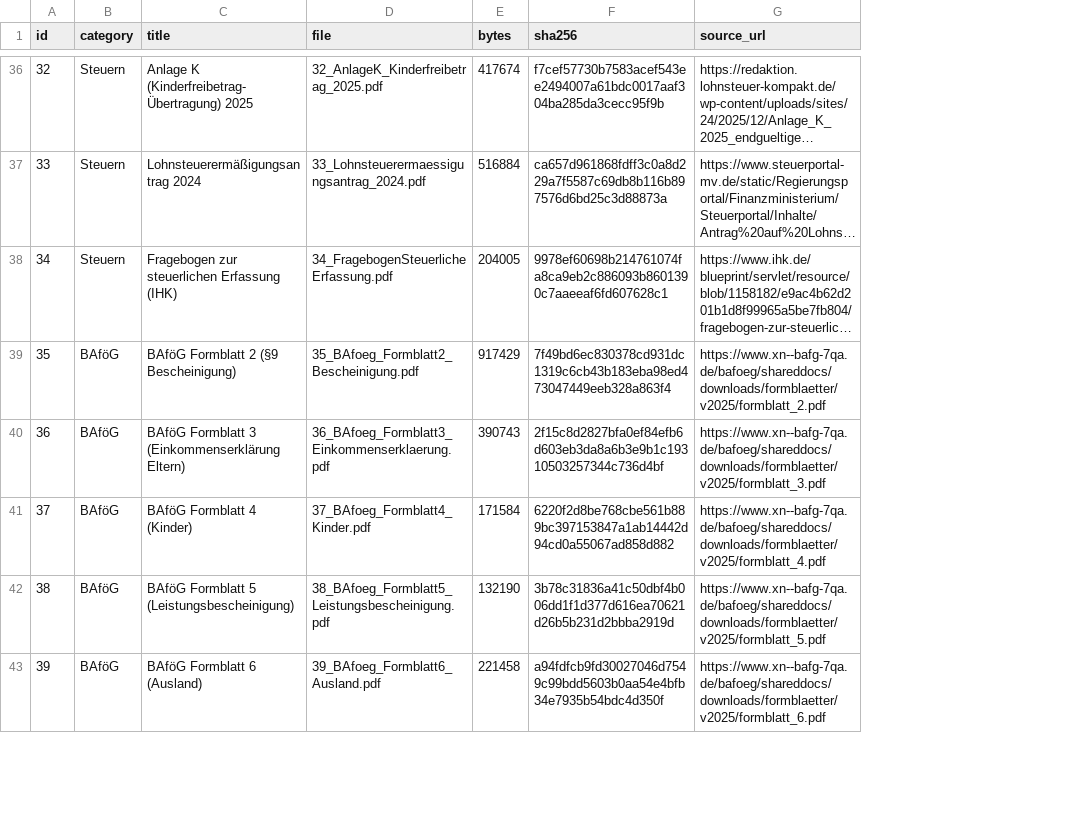
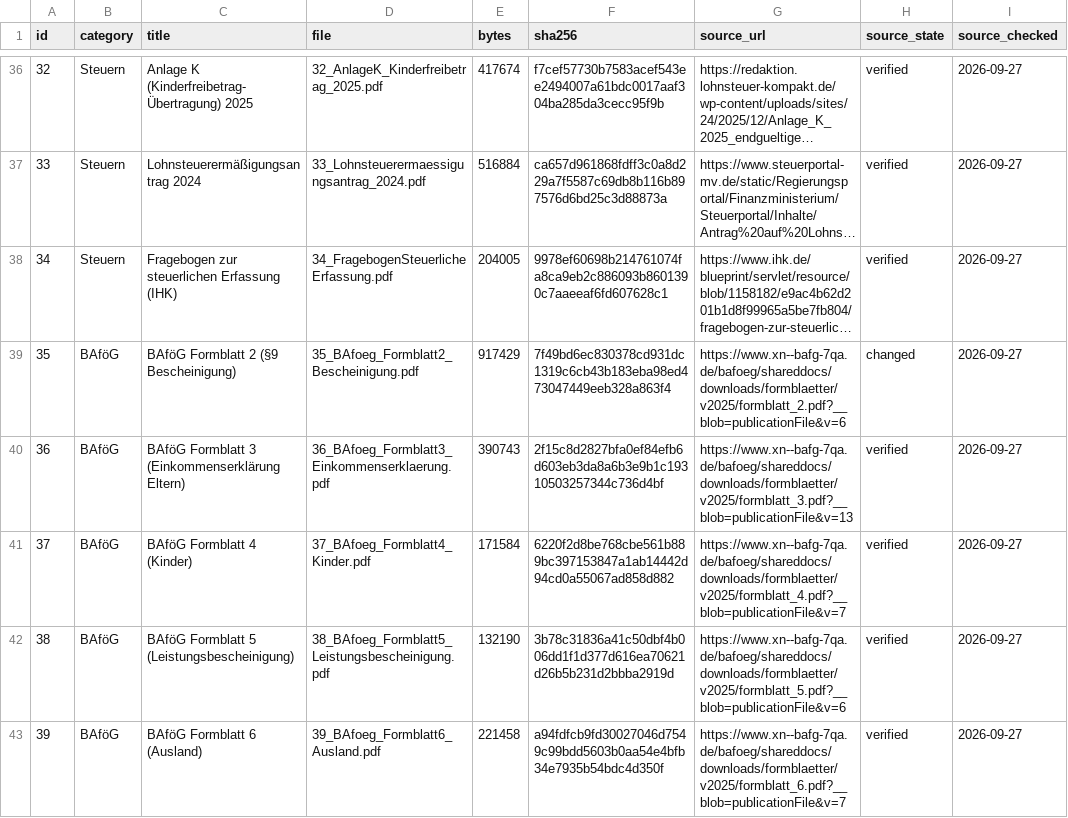
Before and after one commit to leoomo/pdfacts, a CSV file: bench/corpus/manifest.csv, drawn as a sheet; only a part is shown, gaps mark what is left out; long unchanged cells end in …; the diff covers the shown part only; the diff names each change by its address in the sheet, - before the commit and + after, or states it on an @@ line.

Commit message:
Record a verified source for every corpus entry
Every source in the manifest was downloaded and compared with the listed
hash. The manifest now states per entry what is known about its source.

- manifest.csv: new columns source_state and source_checked. 98 entries
  are verified, 5 are changed at the publisher (35, 61, 70, 71, 77b),
  1 has no published source (01).
- Sources were found for 12 of the 13 entries that had none.
- Thirteen addresses got their query string back; without it the host
  answers with a web page instead of the file.
- Titles of entries 03, 03b and 04 corrected to what the files contain.
- fetch.py: only a verified source is downloaded; --check-sources
  compares every verified source without writing a file; requests to one
  host are spaced, and a host that limits the rate is retried once at a
  slower pace.
- tests/test_corpus_manifest.py: 17 tests, none uses the network. Each
  was seen failing with a deliberate fault in fetch.py.

Checks run on macOS arm64, Python 3.13.5: 35 tests passed, ruff check and
format clean, architecture check 0 violations, fetch.py --verify-only
reports 104 files ok.

```diff
--- a/bench/corpus/manifest.csv
+++ b/bench/corpus/manifest.csv
+column H (source_state), rows 36-43: verified | verified | verified | changed | verified | verified | verified | verified
+column I (source_checked), rows 36-43: all 2026-09-27
-G39 (source_url): https://www.xn--bafg-7qa.de/bafoeg/shareddocs/downloads/formblaetter/v2025/formblatt_2.pdf
+G39 (source_url): https://www.xn--bafg-7qa.de/bafoeg/shareddocs/downloads/formblaetter/v2025/formblatt_2.pdf?__blob=publicationFile&v=6
-G40 (source_url): https://www.xn--bafg-7qa.de/bafoeg/shareddocs/downloads/formblaetter/v2025/formblatt_3.pdf
+G40 (source_url): https://www.xn--bafg-7qa.de/bafoeg/shareddocs/downloads/formblaetter/v2025/formblatt_3.pdf?__blob=publicationFile&v=13
-G41 (source_url): https://www.xn--bafg-7qa.de/bafoeg/shareddocs/downloads/formblaetter/v2025/formblatt_4.pdf
+G41 (source_url): https://www.xn--bafg-7qa.de/bafoeg/shareddocs/downloads/formblaetter/v2025/formblatt_4.pdf?__blob=publicationFile&v=7
-G42 (source_url): https://www.xn--bafg-7qa.de/bafoeg/shareddocs/downloads/formblaetter/v2025/formblatt_5.pdf
+G42 (source_url): https://www.xn--bafg-7qa.de/bafoeg/shareddocs/downloads/formblaetter/v2025/formblatt_5.pdf?__blob=publicationFile&v=6
-G43 (source_url): https://www.xn--bafg-7qa.de/bafoeg/shareddocs/downloads/formblaetter/v2025/formblatt_6.pdf
+G43 (source_url): https://www.xn--bafg-7qa.de/bafoeg/shareddocs/downloads/formblaetter/v2025/formblatt_6.pdf?__blob=publicationFile&v=7
```
Also changed, not shown: 22 edited cells elsewhere in this file, 4 other files.
